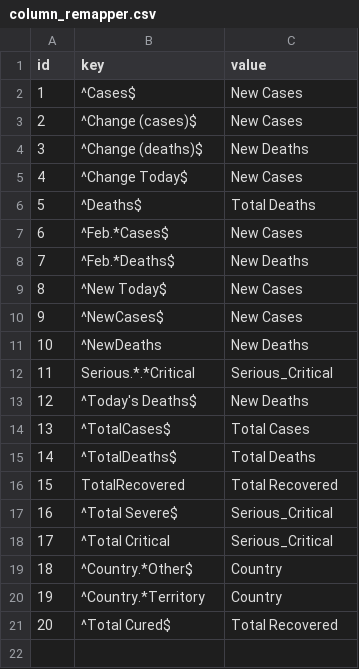
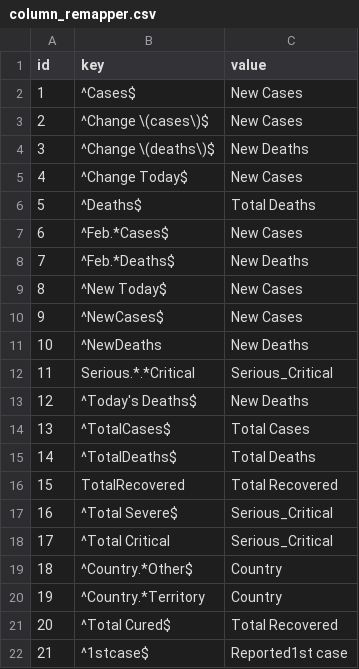
Before and after one commit to royassis/worldmeterCovid19Scraper, a CSV file: resources/column_remapper.csv, drawn as a sheet.

```diff
--- a/resources/column_remapper.csv
+++ b/resources/column_remapper.csv
@@ -2,4 +2,4 @@ id,key,value
 1,^Cases$,New Cases
-2,^Change (cases)$,New Cases
-3,^Change (deaths)$,New Deaths
+2,^Change \(cases\)$,New Cases
+3,^Change \(deaths\)$,New Deaths
 4,^Change Today$,New Cases
@@ -21 +21,2 @@ id,key,value
 20,^Total Cured$,Total Recovered
+21,^1stcase$,Reported1st case
```
Also changed, not shown: 4 other files.
